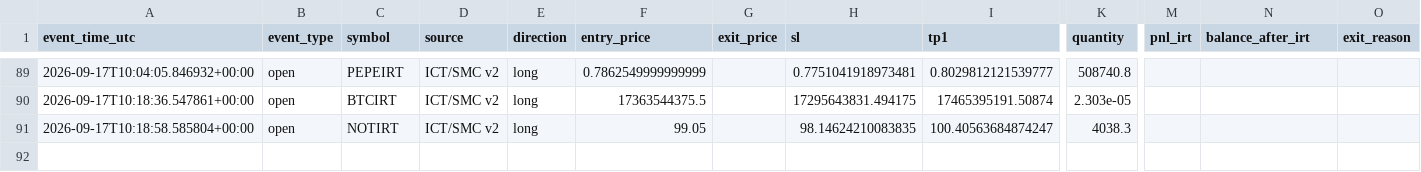
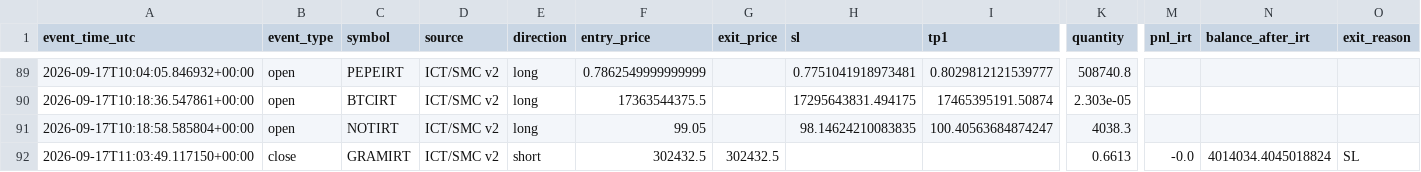
Before and after one commit to amirtorofi-sketch/abdeal-live-trading, a CSV file: bot2_live/paper_trades_log.csv, drawn as a sheet; only a part is shown, gaps mark what is left out; rows hold the shown columns only; the diff names each change by its address in the sheet, - before the commit and + after, or states it on an @@ line.

Commit message:
update bot2 state/paper log [skip ci]

```diff
--- a/bot2_live/paper_trades_log.csv
+++ b/bot2_live/paper_trades_log.csv
+row 92: 2026-09-17T11:03:49.117150+00:00 | close | GRAMIRT | ICT/SMC v2 | short | 302432.5 | 302432.5 |  |  | 0.6613 | -0.0 | 4014034.4045018824 | SL
```
Also changed, not shown: 1 other file.
